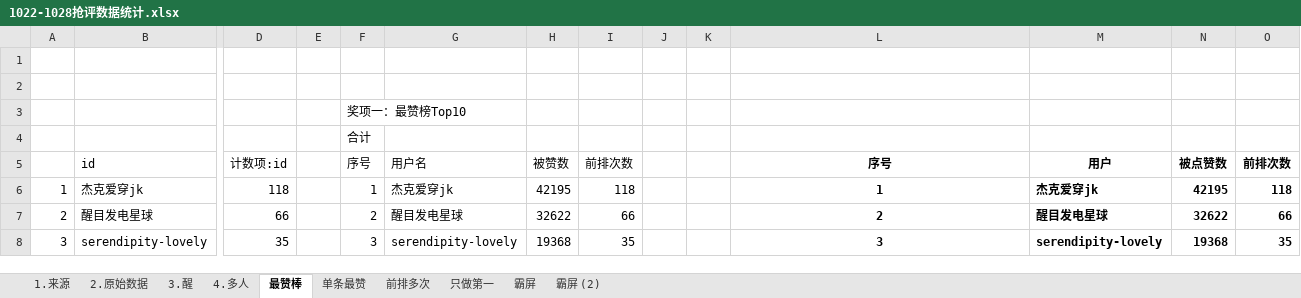
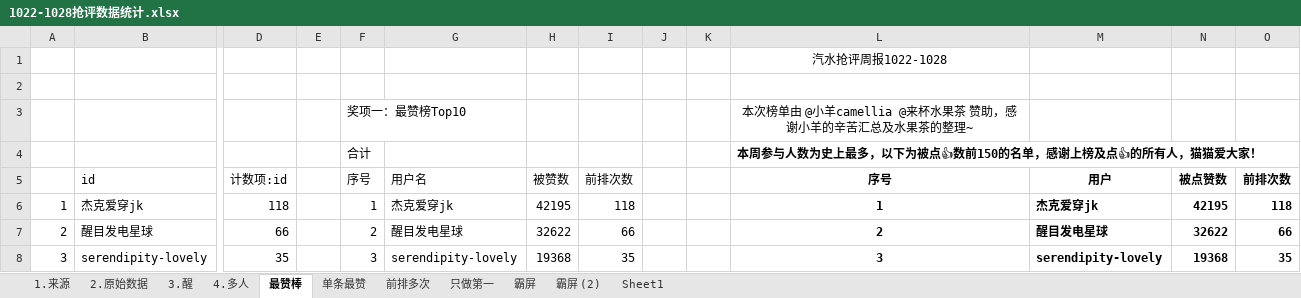
Before and after one commit to YeahYuan/shujutongji, an Excel workbook: src/main/resources/1022-1028抢评数据统计.xlsx, sheet 最赞棒, drawn as a sheet; only a part is shown, gaps mark what is left out; values as stored, in another font and other column widths than the file's, no borders; table styles not drawn; removed rows and columns are numbered as before the commit, all else as after; rows hold the shown columns only; the diff names each change by its address in the sheet, - before the commit and + after, or states it on an @@ line.

```diff
--- a/src/main/resources/1022-1028抢评数据统计.xlsx (sheet 最赞棒)
+++ b/src/main/resources/1022-1028抢评数据统计.xlsx (sheet 最赞棒)
+sheet tab: Sheet1
+row 1:  |  |  |  |  |  |  |  |  |  | 汽水抢评周报1022-1028
-row 3: (empty)
+row 3:  |  |  |  | 奖项一：最赞榜Top10 |  |  |  |  |  | 本次榜单由 @小羊camellia @来杯水果茶 赞助，感谢小羊的辛苦汇总及水果茶的整理~
-row 3:  |  |  |  | 奖项一：最赞榜Top10
-L4 (序号): (empty)
+L4 (序号): 本周参与人数为史上最多，以下为被点👍数前150的名单，感谢上榜及点👍的所有人，猫猫爱大家！
+L4:O4 merged
```
Also changed, not shown: sheet 霸屏 (2), sheet 1.来源.
